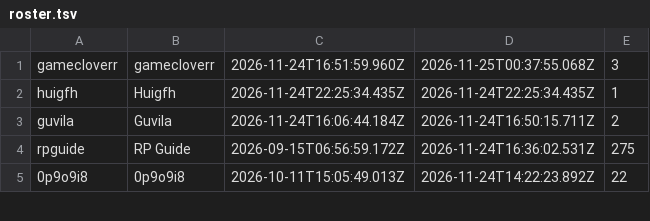
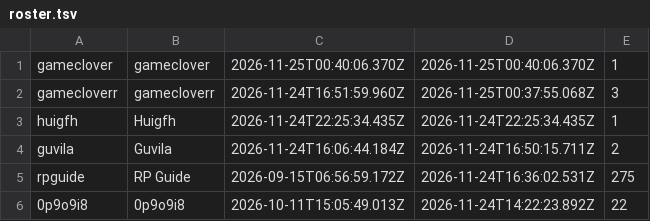
Before and after one commit to Proudkiller0015/velvet-bunny-showdown, a TSV file: data/roster.tsv, drawn as a sheet; only a part is shown; the diff names each change by its address in the sheet, - before the commit and + after, or states it on an @@ line.

Commit message:
roster.tsv: periodic [skip render]

```diff
--- a/data/roster.tsv
+++ b/data/roster.tsv
+row 1: gameclover | gameclover | 2026-11-25T00:40:06.370Z | 2026-11-25T00:40:06.370Z | 1
```
